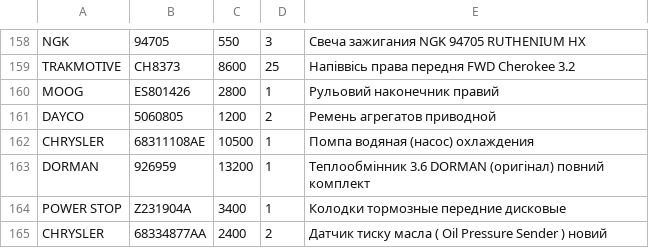
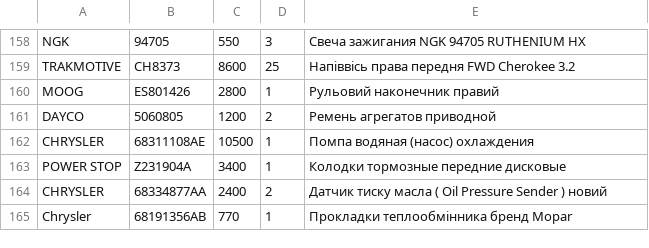
Before and after one commit to xvalikan/avtopro-pricelist, a CSV file: pricelist.csv, drawn as a sheet; only a part is shown, gaps mark what is left out; the shorter side is filled out with more unchanged rows; the diff names each change by its address in the sheet, - before the commit and + after, or states it on an @@ line.

```diff
--- a/pricelist.csv
+++ b/pricelist.csv
-row 163: DORMAN | 926959 | 13200 | 1 | Теплообмінник 3.6 DORMAN (оригінал) повний комплект
```
